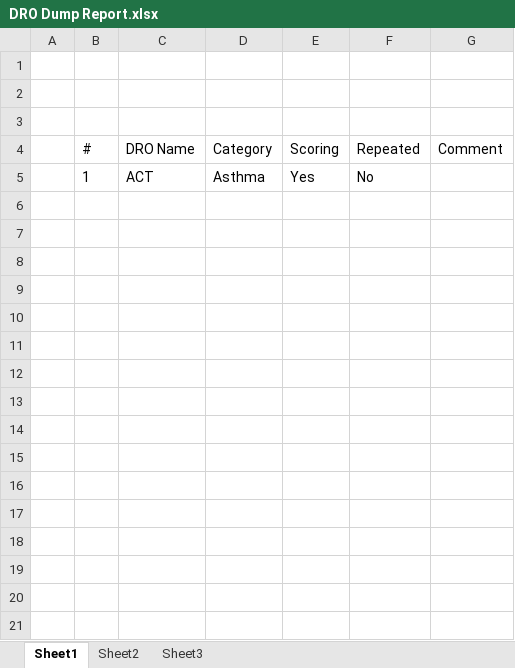
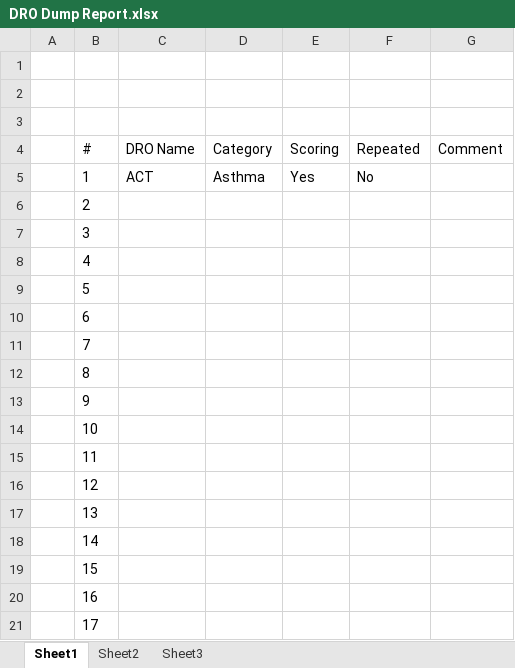
Before and after one commit to divyanshutyagiofficial/DRODumpReport, an Excel workbook: DRO Dump Report.xlsx, sheet Sheet1, drawn as a sheet; only a part is shown; values as stored, in another font and other column widths than the file's, no borders; table styles not drawn; the diff covers the shown part only; the diff names each change by its address in the sheet, - before the commit and + after, or states it on an @@ line.

Commit message:
Numbering
Numbering added

```diff
--- a/DRO Dump Report.xlsx (sheet Sheet1)
+++ b/DRO Dump Report.xlsx (sheet Sheet1)
+row 6:  | 2
+row 7:  | 3
+row 8:  | 4
+row 9:  | 5
+row 10:  | 6
+row 11:  | 7
+row 12:  | 8
+row 13:  | 9
+row 14:  | 10
+row 15:  | 11
+row 16:  | 12
+row 17:  | 13
+row 18:  | 14
+row 19:  | 15
+row 20:  | 16
+row 21:  | 17
```
Also changed, not shown: 43 added rows elsewhere in this sheet.
